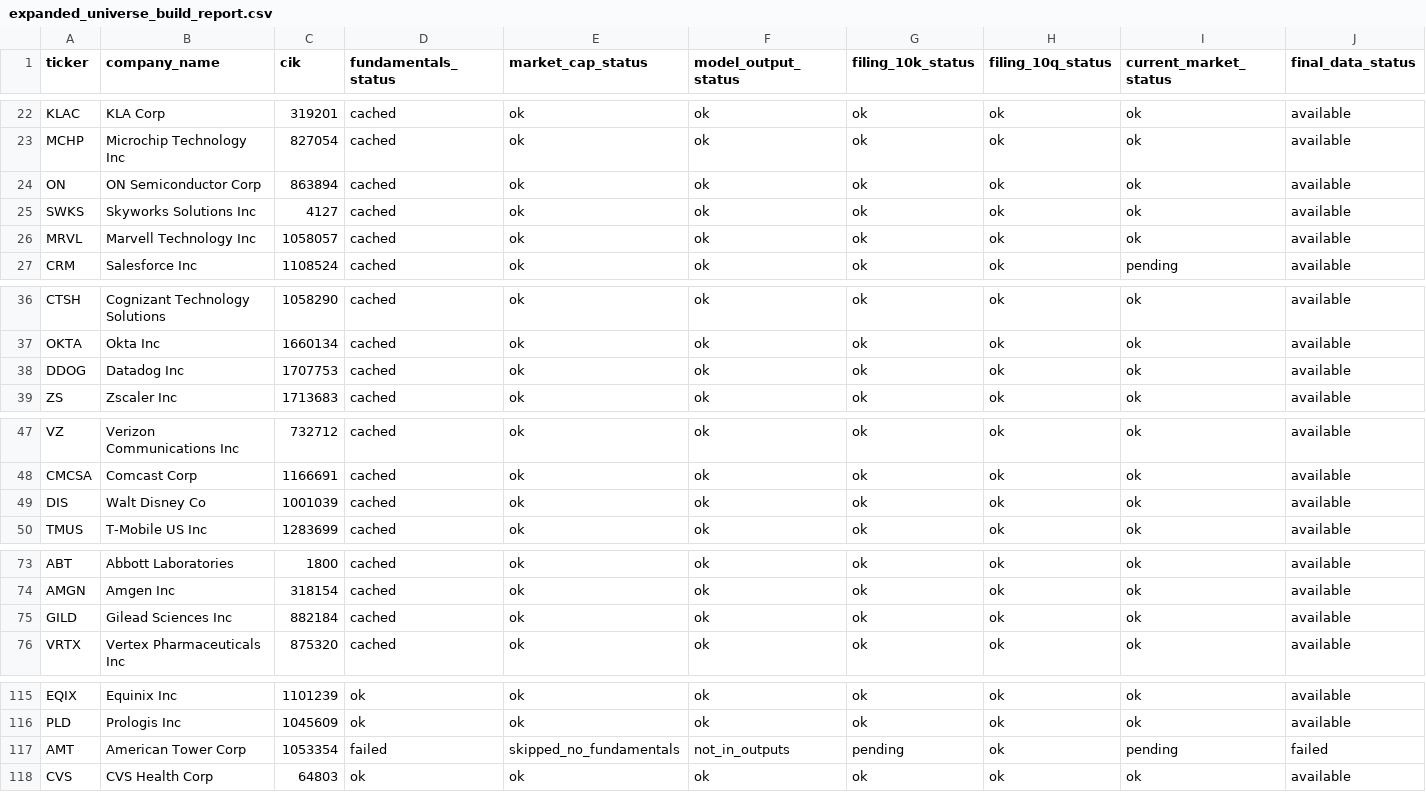
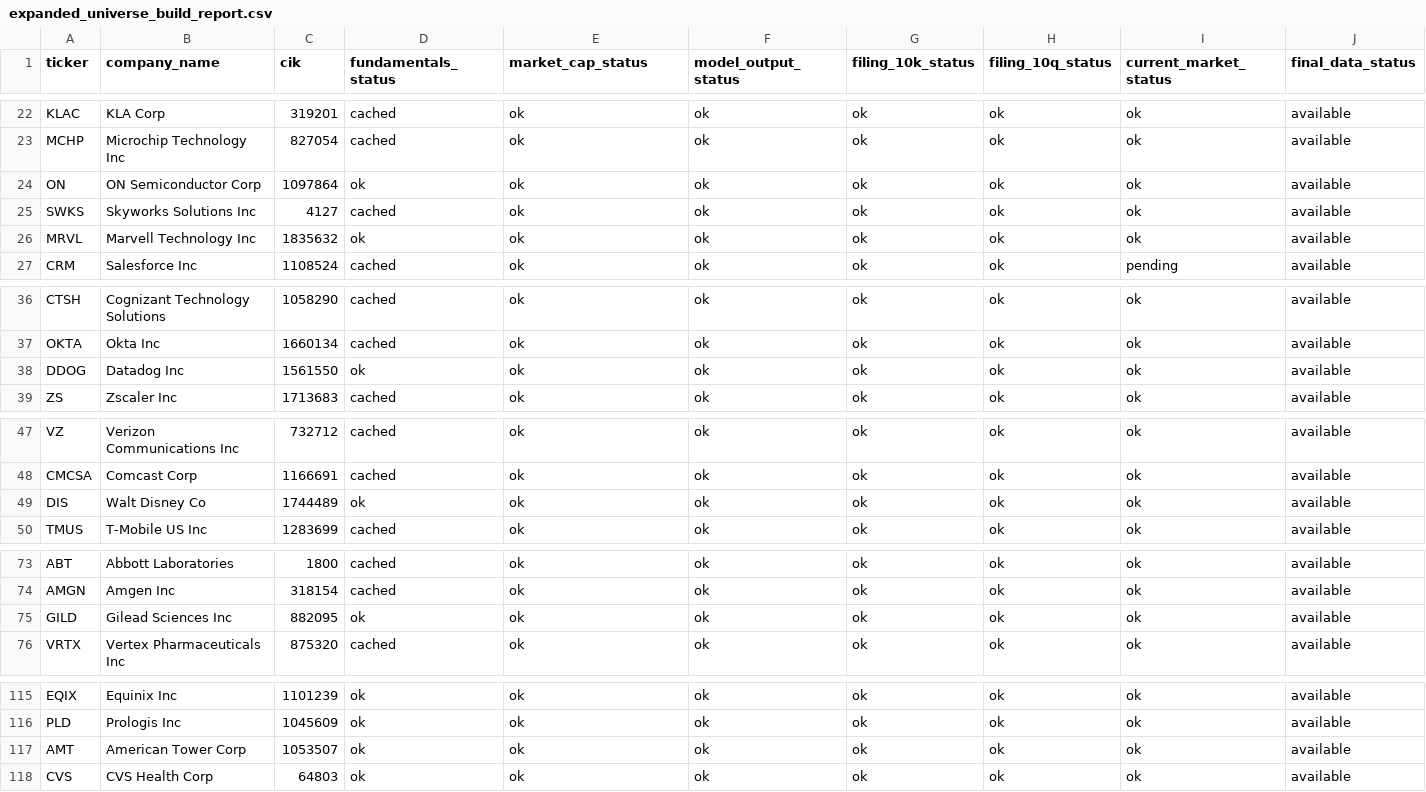
Before and after one commit to bao2001/underdawgs-equity-screener, a CSV file: expanded_universe_build_report.csv, drawn as a sheet; only a part is shown, gaps mark what is left out; the diff covers the shown part only; the diff names each change by its address in the sheet, - before the commit and + after, or states it on an @@ line.

```diff
--- a/expanded_universe_build_report.csv
+++ b/expanded_universe_build_report.csv
-C24 (cik): 863894
+C24 (cik): 1097864
-D24 (fundamentals_status): cached
+D24 (fundamentals_status): ok
-C26 (cik): 1058057
+C26 (cik): 1835632
-D26 (fundamentals_status): cached
+D26 (fundamentals_status): ok
-C38 (cik): 1707753
+C38 (cik): 1561550
-D38 (fundamentals_status): cached
+D38 (fundamentals_status): ok
-C49 (cik): 1001039
+C49 (cik): 1744489
-D49 (fundamentals_status): cached
+D49 (fundamentals_status): ok
-C75 (cik): 882184
+C75 (cik): 882095
-D75 (fundamentals_status): cached
+D75 (fundamentals_status): ok
-C117 (cik): 1053354
+C117 (cik): 1053507
-D117 (fundamentals_status): failed
+D117 (fundamentals_status): ok
-E117 (market_cap_status): skipped_no_fundamentals
+E117 (market_cap_status): ok
-F117 (model_output_status): not_in_outputs
+F117 (model_output_status): ok
-G117 (filing_10k_status): pending
+G117 (filing_10k_status): ok
-I117 (current_market_status): pending
+I117 (current_market_status): ok
-J117 (final_data_status): failed
+J117 (final_data_status): available
```
Also changed, not shown: 32 edited cells elsewhere in this file, current_market_data.csv, filing_risk_features.csv, 16 other files.
